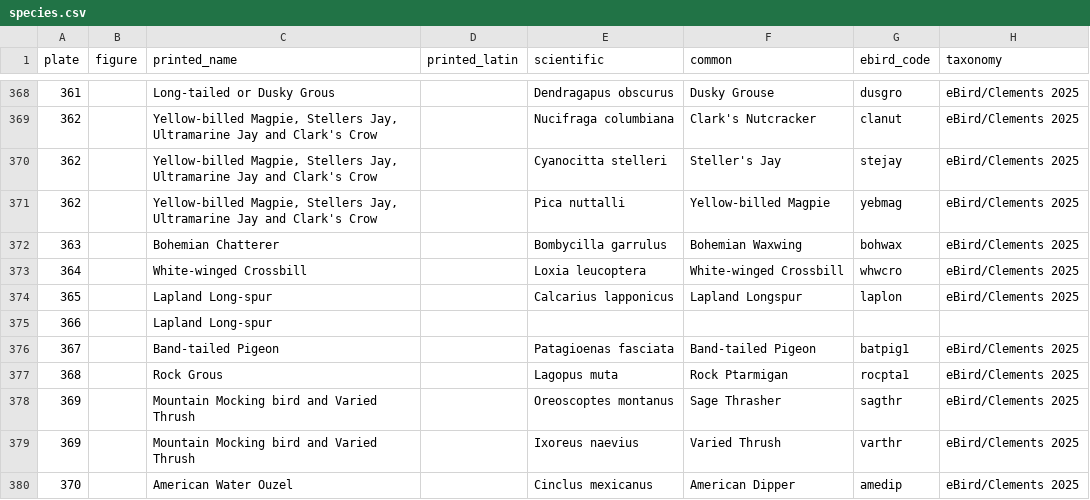
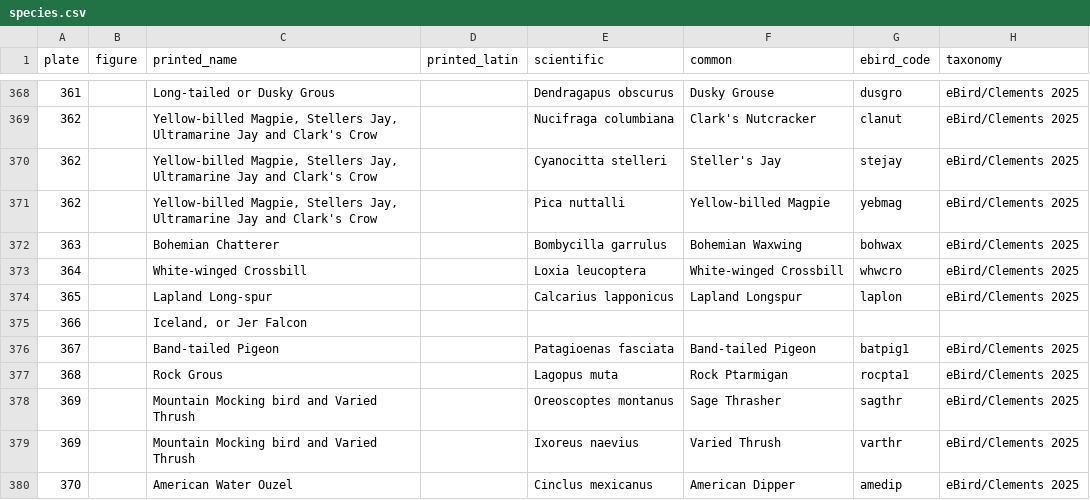
Before and after one commit to wr/historical-bird-plates, a CSV file: havell/species.csv, drawn as a sheet; only a part is shown, gaps mark what is left out; the diff names each change by its address in the sheet, - before the commit and + after, or states it on an @@ line.

Commit message:
Havell: release havell-v1 (full plates and lettering-free crops), contact sheets, titles 361–399 corrected

```diff
--- a/havell/species.csv
+++ b/havell/species.csv
-C375 (printed_name): Lapland Long-spur
+C375 (printed_name): Iceland, or Jer Falcon
```
Also changed, not shown: 13 other files.
